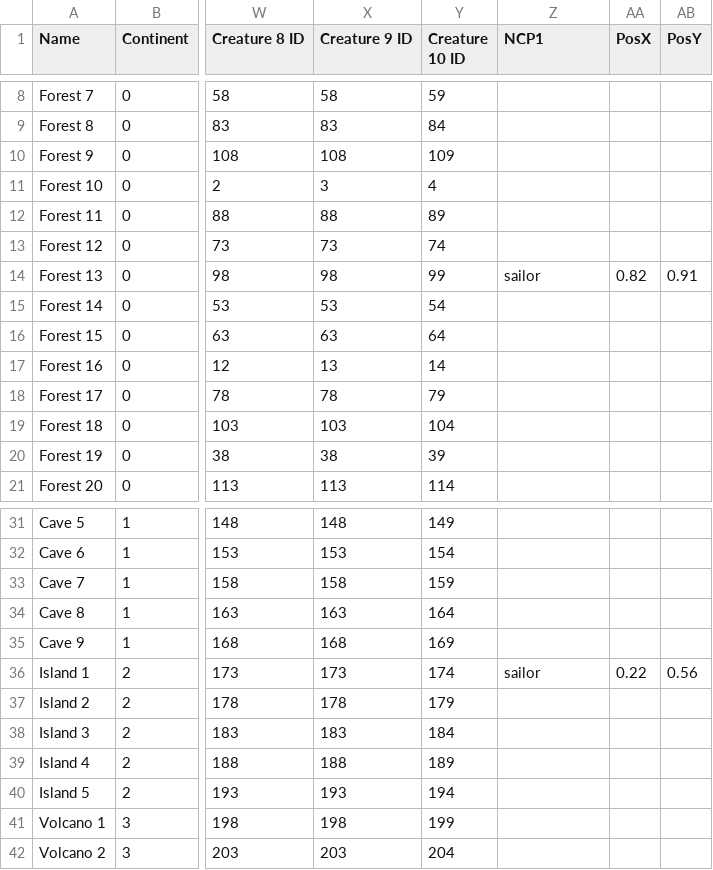
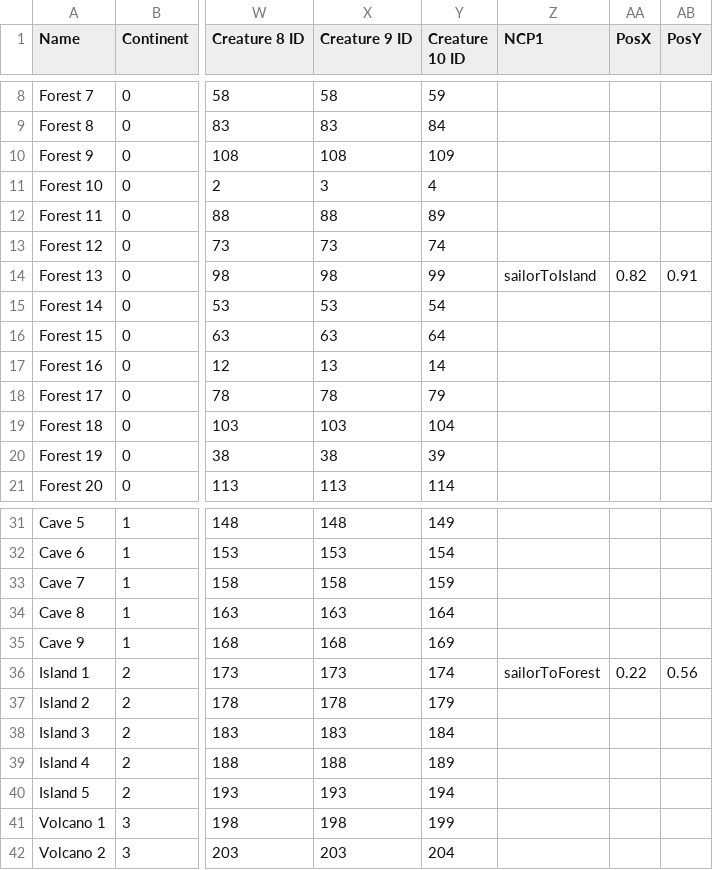
Before and after one commit to Salevieno/Jogo-da-aventura, a CSV file: csv files/MapsField.csv, drawn as a sheet; only a part is shown, gaps mark what is left out; the diff names each change by its address in the sheet, - before the commit and + after, or states it on an @@ line.

```diff
--- a/csv files/MapsField.csv
+++ b/csv files/MapsField.csv
-Z14 (NCP1): sailor
+Z14 (NCP1): sailorToIsland
-Z36 (NCP1): sailor
+Z36 (NCP1): sailorToForest
```
Also changed, not shown: csv files/Item_Arrow.csv, csv files/MapsCity.csv, 43 other files.
